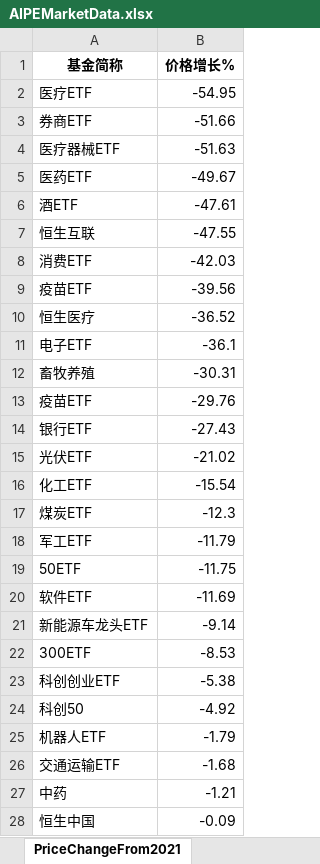
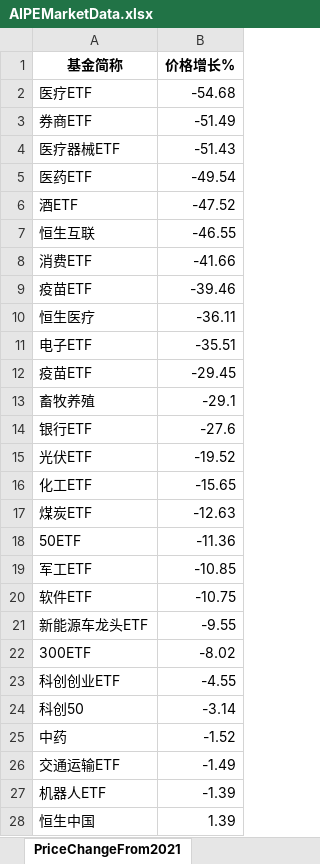
Before and after one commit to digital-era/AIPEMarketDashboard, an Excel workbook: AIPEMarketData.xlsx, sheet PriceChangeFrom2021, drawn as a sheet; only a part is shown; values as stored, in another font and other column widths than the file's, no borders; removed rows and columns are numbered as before the commit, all else as after; the diff covers the shown part only; the diff names each change by its address in the sheet, - before the commit and + after, or states it on an @@ line.

```diff
--- a/AIPEMarketData.xlsx (sheet PriceChangeFrom2021)
+++ b/AIPEMarketData.xlsx (sheet PriceChangeFrom2021)
-B2 (价格增长%): -54.95
+B2 (价格增长%): -54.68
-B3 (价格增长%): -51.66
+B3 (价格增长%): -51.49
-B4 (价格增长%): -51.63
+B4 (价格增长%): -51.43
-B5 (价格增长%): -49.67
+B5 (价格增长%): -49.54
-B6 (价格增长%): -47.61
+B6 (价格增长%): -47.52
-B7 (价格增长%): -47.55
+B7 (价格增长%): -46.55
-B8 (价格增长%): -42.03
+B8 (价格增长%): -41.66
-B9 (价格增长%): -39.56
+B9 (价格增长%): -39.46
-B10 (价格增长%): -36.52
+B10 (价格增长%): -36.11
-B11 (价格增长%): -36.1
+B11 (价格增长%): -35.51
-row 12: 畜牧养殖 | -30.31
-B12 (价格增长%): -29.76
+B12 (价格增长%): -29.45
+row 13: 畜牧养殖 | -29.1
-B14 (价格增长%): -27.43
+B14 (价格增长%): -27.6
-B15 (价格增长%): -21.02
+B15 (价格增长%): -19.52
-B16 (价格增长%): -15.54
+B16 (价格增长%): -15.65
-B17 (价格增长%): -12.3
+B17 (价格增长%): -12.63
-row 18: 军工ETF | -11.79
-B18 (价格增长%): -11.75
+B18 (价格增长%): -11.36
+row 19: 军工ETF | -10.85
-B20 (价格增长%): -11.69
+B20 (价格增长%): -10.75
-B21 (价格增长%): -9.14
+B21 (价格增长%): -9.55
-B22 (价格增长%): -8.53
+B22 (价格增长%): -8.02
-B23 (价格增长%): -5.38
+B23 (价格增长%): -4.55
-B24 (价格增长%): -4.92
+B24 (价格增长%): -3.14
-row 25: 机器人ETF | -1.79
-row 26: 交通运输ETF | -1.68
-B25 (价格增长%): -1.21
+B25 (价格增长%): -1.52
+row 26: 交通运输ETF | -1.49
+row 27: 机器人ETF | -1.39
-B28 (价格增长%): -0.09
+B28 (价格增长%): 1.39
```
Also changed, not shown: 4 added rows, 4 removed rows and 30 edited cells elsewhere in this sheet, sheet DistributeHotIndustry, sheet TopStockIn5DaysMainFund, sheet PriceThisYearChange, sheet ShareChangeFrom2021, sheet TopStockInTopPotScore, sheet ShareThisYearChange, 7 more sheets, 1 other file.
